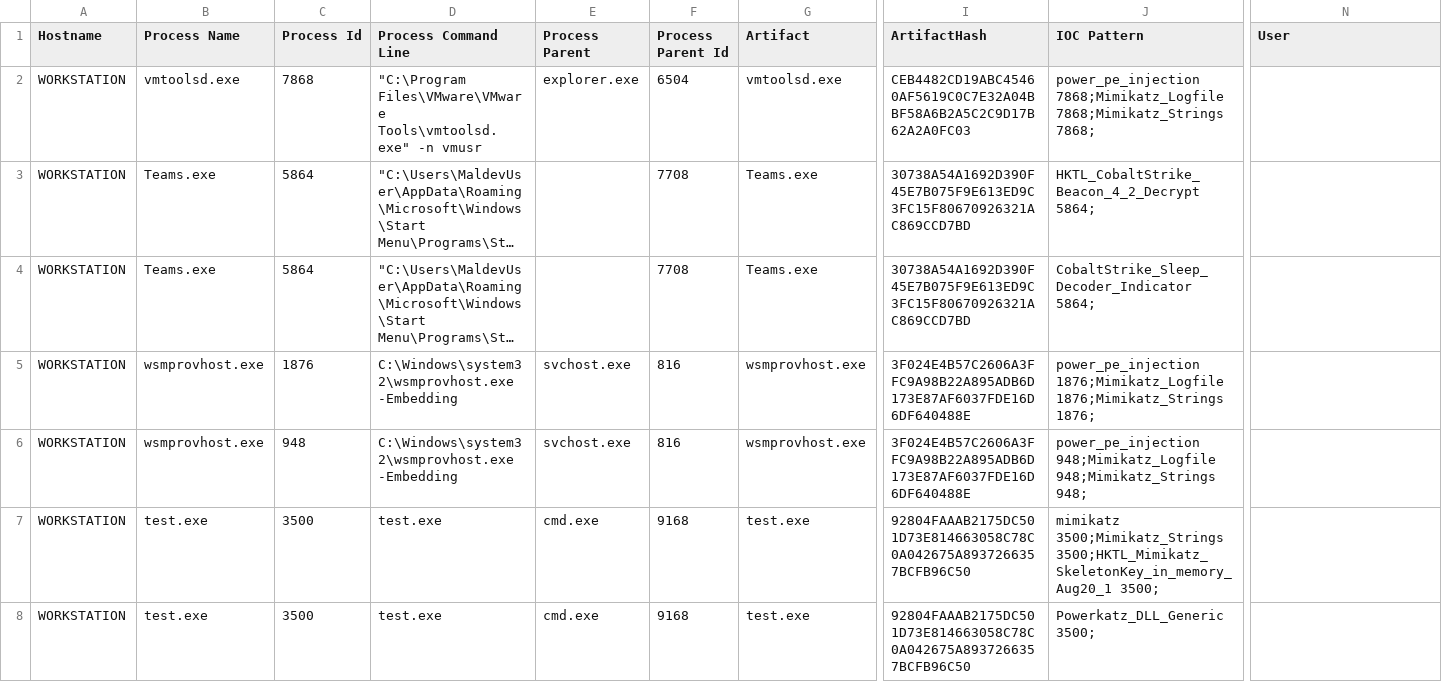
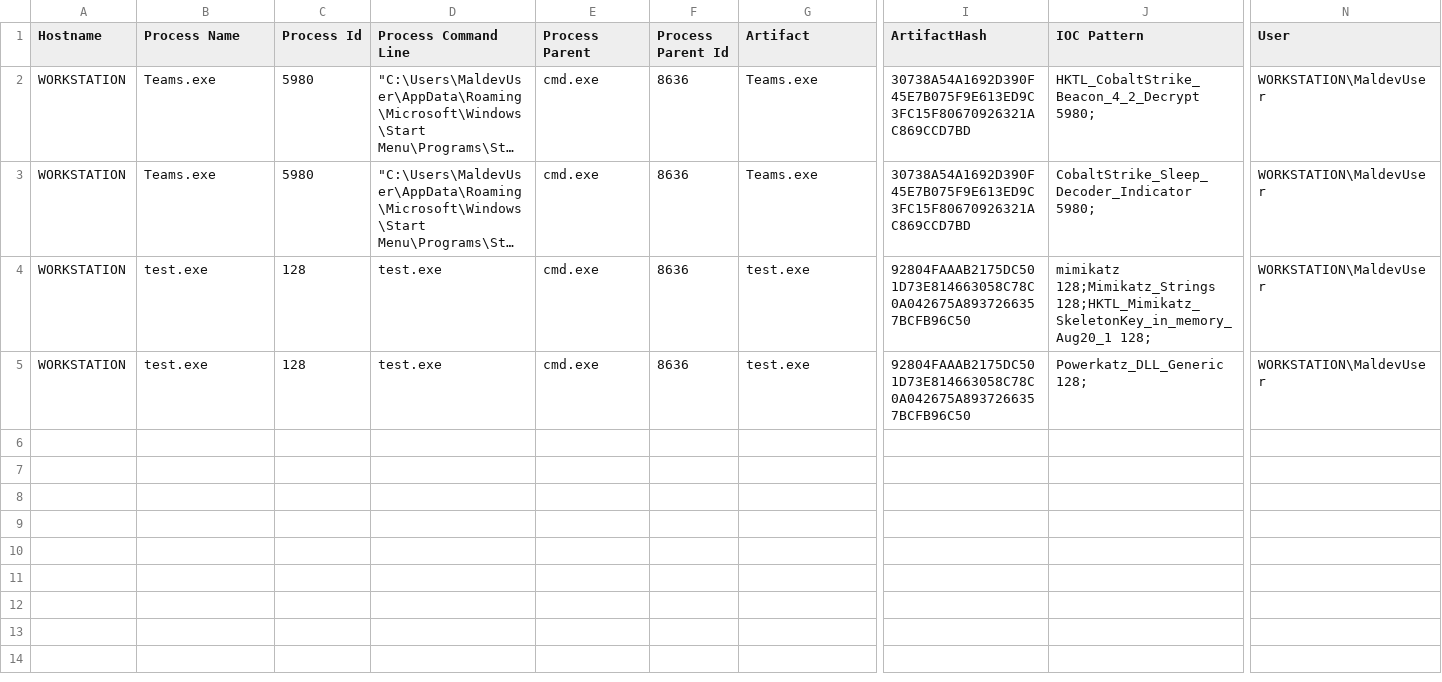
Before and after one commit to dennysvande/security-coding, a CSV file: Blue-Team-Scripts/cmd_execution_artifacts.csv, drawn as a sheet; only a part is shown, gaps mark what is left out; long unchanged cells end in …; removed rows and columns are numbered as before the commit, all else as after; rows hold the shown columns only; the diff names each change by its address in the sheet, - before the commit and + after, or states it on an @@ line.

```diff
--- a/Blue-Team-Scripts/cmd_execution_artifacts.csv
+++ b/Blue-Team-Scripts/cmd_execution_artifacts.csv
-row 2: WORKSTATION | vmtoolsd.exe | 7868 | "C:\Program Files\VMware\VMware Tools\vmtoolsd.exe" -n vmusr | explorer.exe | 6504 | vmtoolsd.exe | CEB4482CD19ABC45460AF5619C0C7E32A04BBF58A6B2A5C2C9D17B62A2A0FC03 | power_pe_injection 7868;Mimikatz_Logfile 7868;Mimikatz_Strings 7868;
-C2:C3 (Process Id): 5864
+C2:C3 (Process Id): 5980
-E2:E3 (Process Parent): (empty)
+E2:E3 (Process Parent): cmd.exe
-F2:F3 (Process Parent Id): 7708
+F2:F3 (Process Parent Id): 8636
-J2 (IOC Pattern): HKTL_CobaltStrike_Beacon_4_2_Decrypt 5864;
+J2 (IOC Pattern): HKTL_CobaltStrike_Beacon_4_2_Decrypt 5980;
-N2:N3 (User): (empty)
+N2:N3 (User): WORKSTATION\MaldevUser
-J3 (IOC Pattern): CobaltStrike_Sleep_Decoder_Indicator 5864;
+J3 (IOC Pattern): CobaltStrike_Sleep_Decoder_Indicator 5980;
-row 5: WORKSTATION | wsmprovhost.exe | 1876 | C:\Windows\system32\wsmprovhost.exe -Embedding | svchost.exe | 816 | wsmprovhost.exe | 3F024E4B57C2606A3FFC9A98B22A895ADB6D173E87AF6037FDE16D6DF640488E | power_pe_injection 1876;Mimikatz_Logfile 1876;Mimikatz_Strings 1876;
-row 6: WORKSTATION | wsmprovhost.exe | 948 | C:\Windows\system32\wsmprovhost.exe -Embedding | svchost.exe | 816 | wsmprovhost.exe | 3F024E4B57C2606A3FFC9A98B22A895ADB6D173E87AF6037FDE16D6DF640488E | power_pe_injection 948;Mimikatz_Logfile 948;Mimikatz_Strings 948;
-C4:C5 (Process Id): 3500
+C4:C5 (Process Id): 128
-F4:F5 (Process Parent Id): 9168
+F4:F5 (Process Parent Id): 8636
-J4 (IOC Pattern): mimikatz 3500;Mimikatz_Strings 3500;HKTL_Mimikatz_SkeletonKey_in_memory_Aug20_1 3500;
+J4 (IOC Pattern): mimikatz 128;Mimikatz_Strings 128;HKTL_Mimikatz_SkeletonKey_in_memory_Aug20_1 128;
-N4:N5 (User): (empty)
+N4:N5 (User): WORKSTATION\MaldevUser
-J5 (IOC Pattern): Powerkatz_DLL_Generic 3500;
+J5 (IOC Pattern): Powerkatz_DLL_Generic 128;
```
Also changed, not shown: 4 other files.
